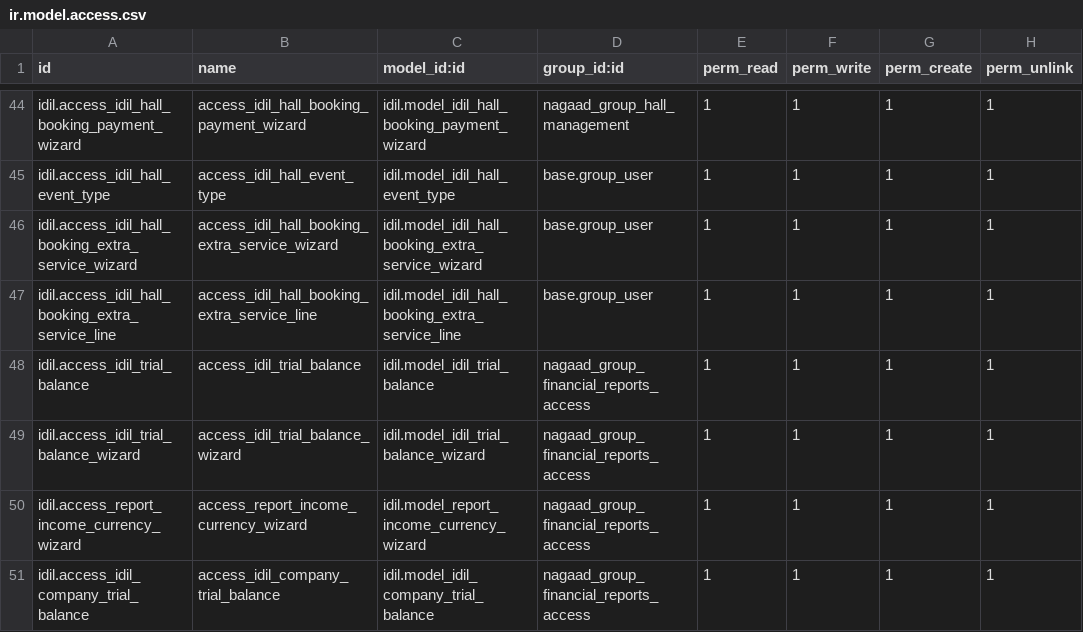
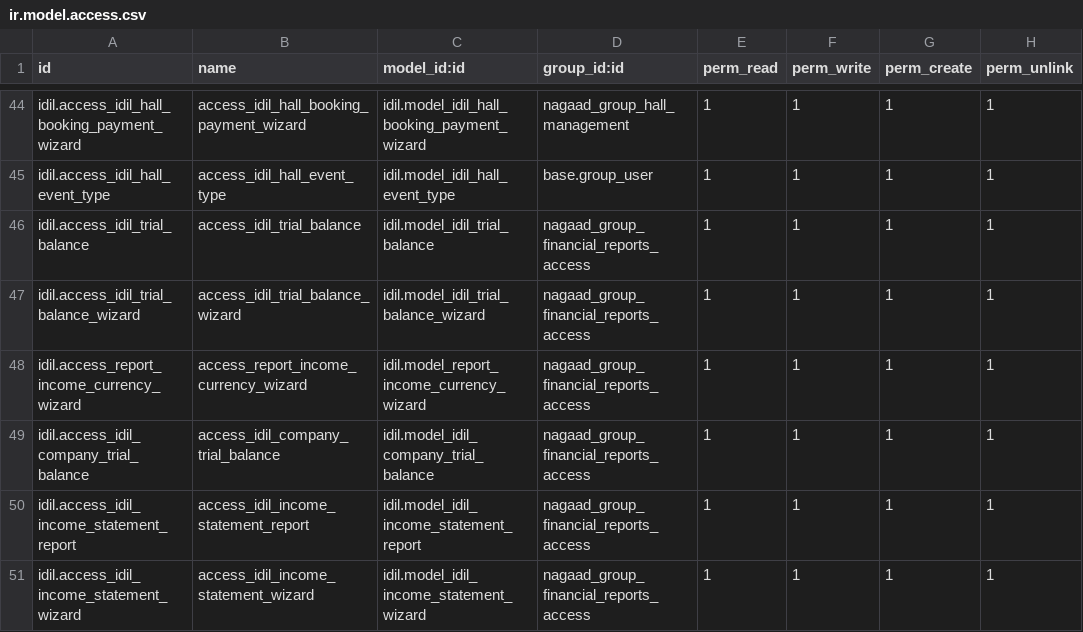
Before and after one commit to Ayuubi/nagaad, a CSV file: nagaad_addons/idil/security/ir.model.access.csv, drawn as a sheet; only a part is shown, gaps mark what is left out; the shorter side is filled out with more unchanged rows.

Commit message:
Access adjustment for financial report

```diff
--- a/nagaad_addons/idil/security/ir.model.access.csv
+++ b/nagaad_addons/idil/security/ir.model.access.csv
@@ -45,4 +45,2 @@ idil.access_idil_hall_booking_payment_wizard,access_idil_hall_booking_payment_wi
 idil.access_idil_hall_event_type,access_idil_hall_event_type,idil.model_idil_hall_event_type,base.group_user,1,1,1,1
-idil.access_idil_hall_booking_extra_service_wizard,access_idil_hall_booking_extra_service_wizard,idil.model_idil_hall_booking_extra_service_wizard,base.group_user,1,1,1,1
-idil.access_idil_hall_booking_extra_service_line,access_idil_hall_booking_extra_service_line,idil.model_idil_hall_booking_extra_service_line,base.group_user,1,1,1,1
 idil.access_idil_trial_balance,access_idil_trial_balance,idil.model_idil_trial_balance,nagaad_group_financial_reports_access,1,1,1,1
```
Also changed, not shown: 1 other file.
